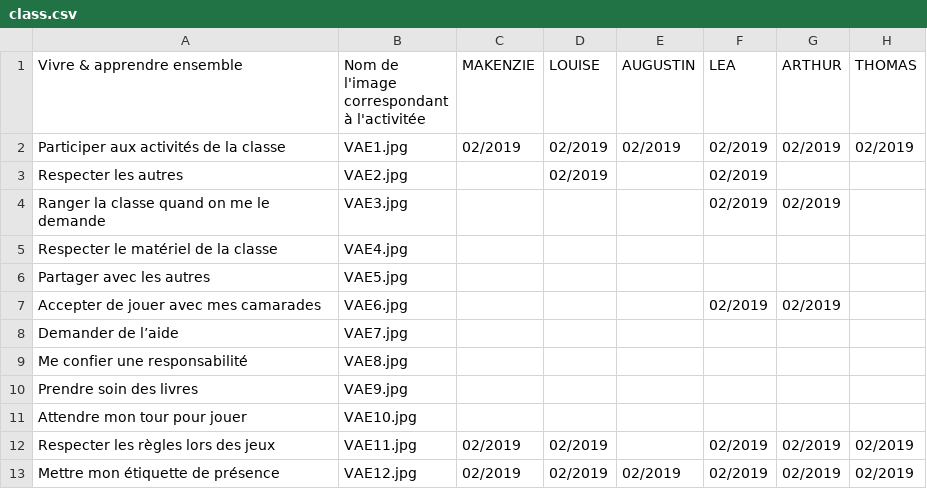
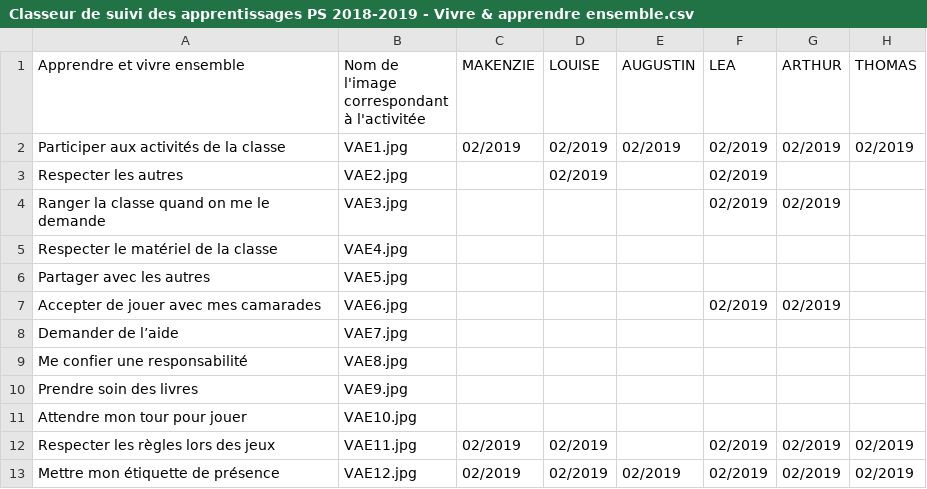
Before and after one commit to glemmaPaul/fr-competencies, a CSV file: example/Classeur de suivi des apprentissages PS 2018-2019 - Vivre & apprendre ensemble.csv (was example/class.csv), drawn as a sheet; only a part is shown; the diff names each change by its address in the sheet, - before the commit and + after, or states it on an @@ line.

```diff
--- a/example/class.csv
+++ b/example/Classeur de suivi des apprentissages PS 2018-2019 - Vivre & apprendre ensemble.csv
-A1: Vivre & apprendre ensemble
+A1: Apprendre et vivre ensemble
```
Also changed, not shown: 11 other files.
